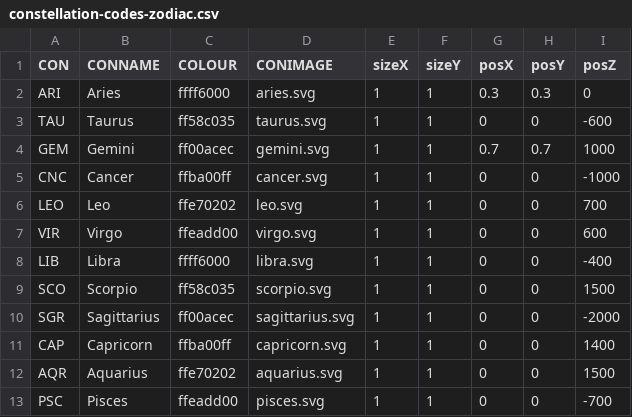
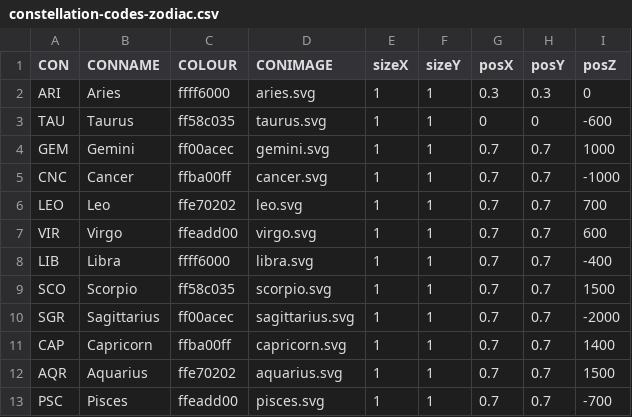
Before and after one commit to EvaSleva/Zodiac, a CSV file: Zodiac-final/ZodiacFinal/data/constellation-codes-zodiac.csv, drawn as a sheet.

```diff
--- a/Zodiac-final/ZodiacFinal/data/constellation-codes-zodiac.csv
+++ b/Zodiac-final/ZodiacFinal/data/constellation-codes-zodiac.csv
@@ -4,10 +4,10 @@ TAU,Taurus,ff58c035,taurus.svg,1,1,0,0,-600
 GEM,Gemini,ff00acec,gemini.svg,1,1,0.7,0.7,1000
-CNC,Cancer,ffba00ff,cancer.svg,1,1,0,0,-1000
-LEO,Leo,ffe70202,leo.svg,1,1,0,0,700
-VIR,Virgo,ffeadd00,virgo.svg,1,1,0,0,600
-LIB,Libra,ffff6000,libra.svg,1,1,0,0,-400
-SCO,Scorpio,ff58c035,scorpio.svg,1,1,0,0,1500
-SGR,Sagittarius,ff00acec,sagittarius.svg,1,1,0,0,-2000
-CAP,Capricorn,ffba00ff,capricorn.svg,1,1,0,0,1400
-AQR,Aquarius,ffe70202,aquarius.svg,1,1,0,0,1500
-PSC,Pisces,ffeadd00,pisces.svg,1,1,0,0,-700
+CNC,Cancer,ffba00ff,cancer.svg,1,1,0.7,0.7,-1000
+LEO,Leo,ffe70202,leo.svg,1,1,0.7,0.7,700
+VIR,Virgo,ffeadd00,virgo.svg,1,1,0.7,0.7,600
+LIB,Libra,ffff6000,libra.svg,1,1,0.7,0.7,-400
+SCO,Scorpio,ff58c035,scorpio.svg,1,1,0.7,0.7,1500
+SGR,Sagittarius,ff00acec,sagittarius.svg,1,1,0.7,0.7,-2000
+CAP,Capricorn,ffba00ff,capricorn.svg,1,1,0.7,0.7,1400
+AQR,Aquarius,ffe70202,aquarius.svg,1,1,0.7,0.7,1500
+PSC,Pisces,ffeadd00,pisces.svg,1,1,0.7,0.7,-700
```
Also changed, not shown: Zodiac-final/ZodiacKinect/data/constellation-codes-zodiac.csv, 31 other files.
